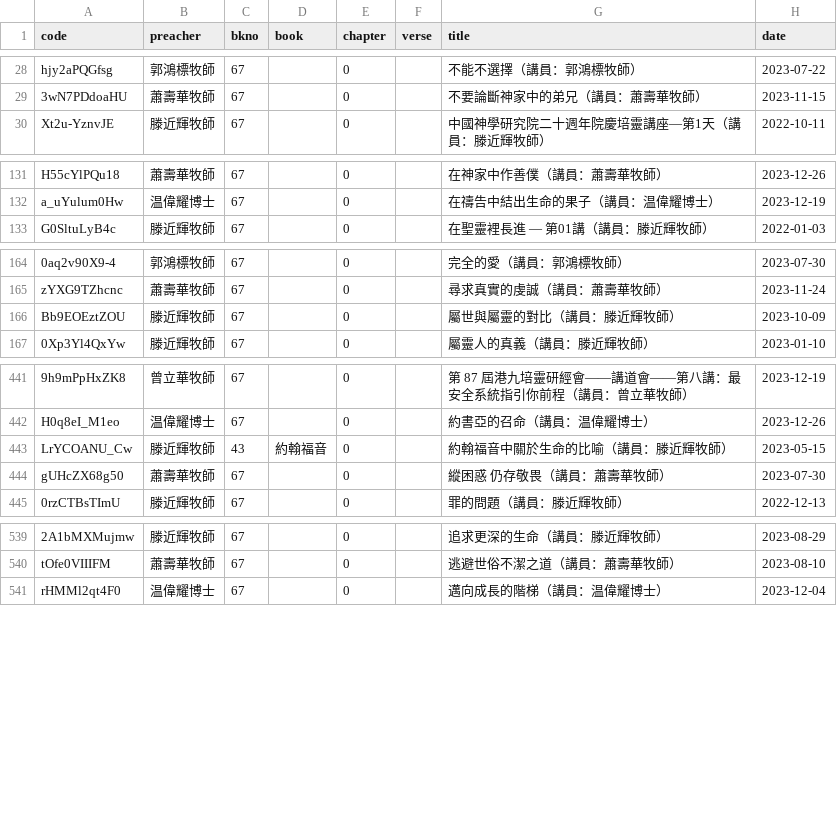
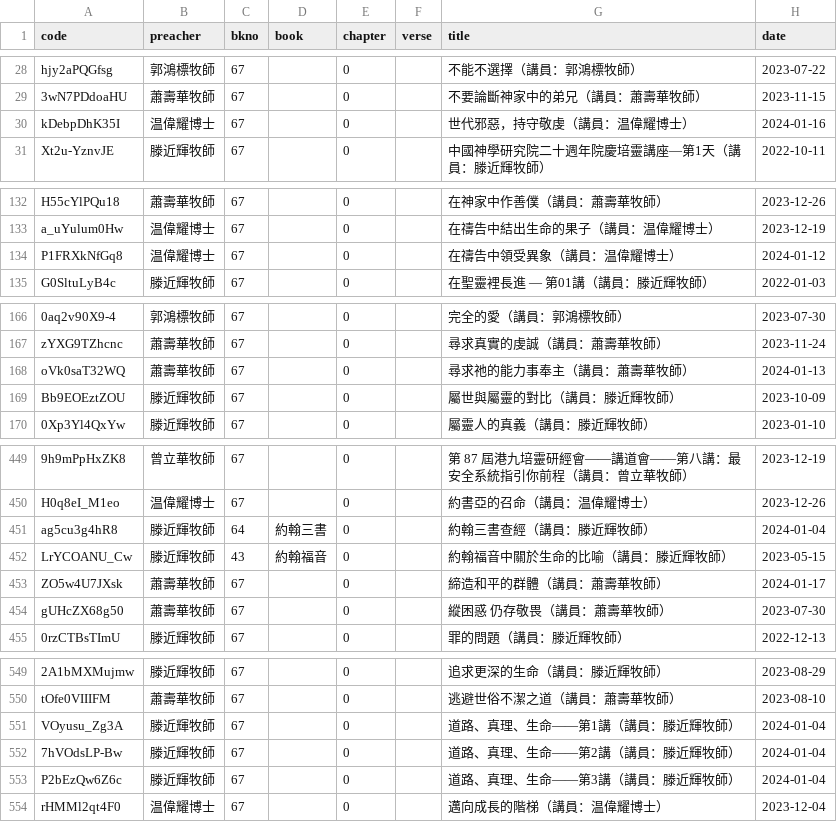
Before and after one commit to michaelchanwahyan/sermon-app, a CSV file: projects/ACSMHK/index_byn.csv, drawn as a sheet; only a part is shown, gaps mark what is left out; the diff covers the shown part only; the diff names each change by its address in the sheet, - before the commit and + after, or states it on an @@ line.

```diff
--- a/projects/ACSMHK/index_byn.csv
+++ b/projects/ACSMHK/index_byn.csv
+row 30: kDebpDhK35I | 温偉耀博士 | 67 |  | 0 |  | 世代邪惡，持守敬虔（講員：温偉耀博士） | 2024-01-16
+row 134: P1FRXkNfGq8 | 温偉耀博士 | 67 |  | 0 |  | 在禱告中領受異象（講員：温偉耀博士） | 2024-01-12
+row 168: oVk0saT32WQ | 蕭壽華牧師 | 67 |  | 0 |  | 尋求祂的能力事奉主（講員：蕭壽華牧師） | 2024-01-13
+row 451: ag5cu3g4hR8 | 滕近輝牧師 | 64 | 約翰三書 | 0 |  | 約翰三書查經（講員：滕近輝牧師） | 2024-01-04
+row 453: ZO5w4U7JXsk | 蕭壽華牧師 | 67 |  | 0 |  | 締造和平的群體（講員：蕭壽華牧師） | 2024-01-17
+row 551: VOyusu_Zg3A | 滕近輝牧師 | 67 |  | 0 |  | 道路、真理、生命——第1講（講員：滕近輝牧師） | 2024-01-04
+row 552: 7hVOdsLP-Bw | 滕近輝牧師 | 67 |  | 0 |  | 道路、真理、生命——第2講（講員：滕近輝牧師） | 2024-01-04
+row 553: P2bEzQw6Z6c | 滕近輝牧師 | 67 |  | 0 |  | 道路、真理、生命——第3講（講員：滕近輝牧師） | 2024-01-04
```
Also changed, not shown: 5 added rows elsewhere in this file, projects/FLWC/index_byb.csv, projects/FLWC/index_byt.csv, 11 other files.
